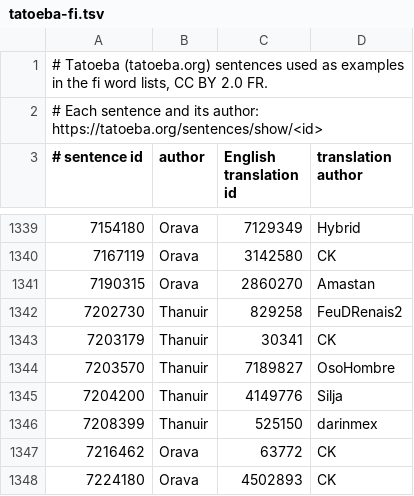
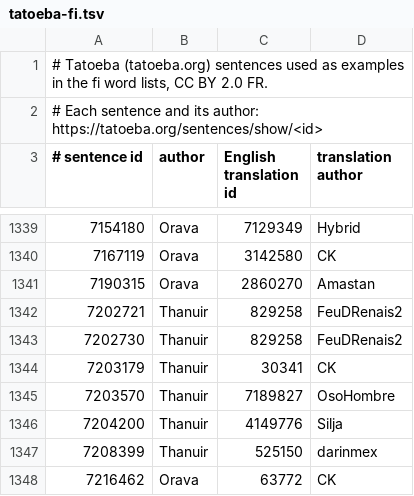
Before and after one commit to snolab/lianki, a TSV file: public/words/credits/tatoeba-fi.tsv, drawn as a sheet; only a part is shown, gaps mark what is left out; the shorter side is filled out with more unchanged rows.

```diff
--- a/public/words/credits/tatoeba-fi.tsv
+++ b/public/words/credits/tatoeba-fi.tsv
@@ -1341,2 +1341,3 @@
 7190315	Orava	2860270	Amastan
+7202721	Thanuir	829258	FeuDRenais2
 7202730	Thanuir	829258	FeuDRenais2
```
Also changed, not shown: 3 other files.
